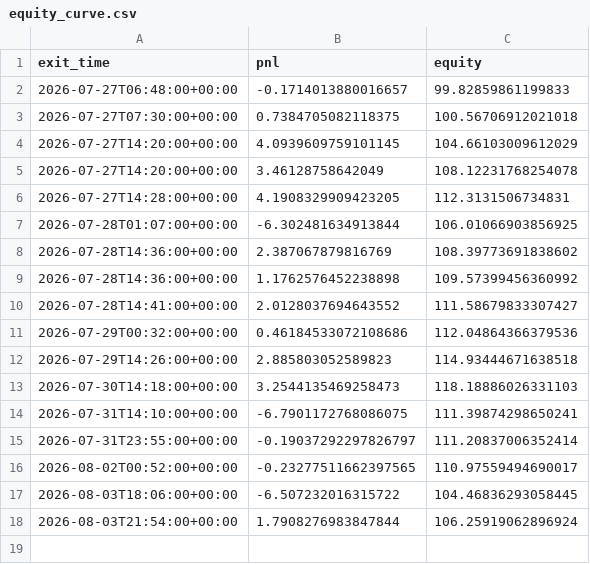
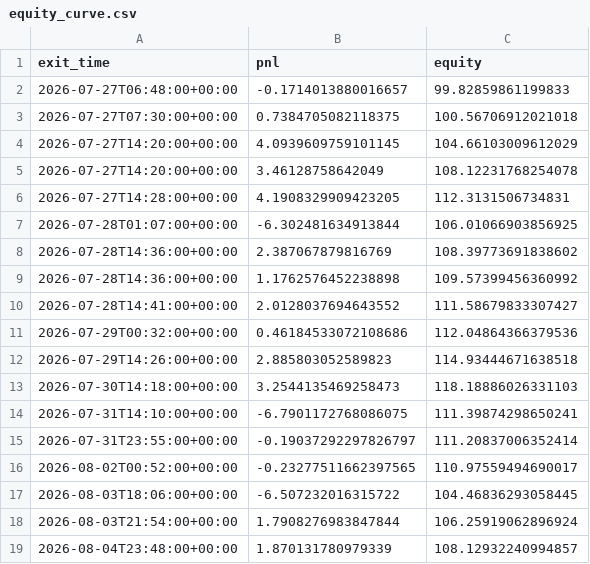
Before and after one commit to ksanta-bit/pattern-scout-eth, a CSV file: docs/equity_curve.csv, drawn as a sheet.

```diff
--- a/docs/equity_curve.csv
+++ b/docs/equity_curve.csv
@@ -18 +18,2 @@ exit_time,pnl,equity
 2026-08-03T21:54:00+00:00,1.7908276983847844,106.25919062896924
+2026-08-04T23:48:00+00:00,1.870131780979339,108.12932240994857
```
Also changed, not shown: docs/trades.csv, 4 other files.
